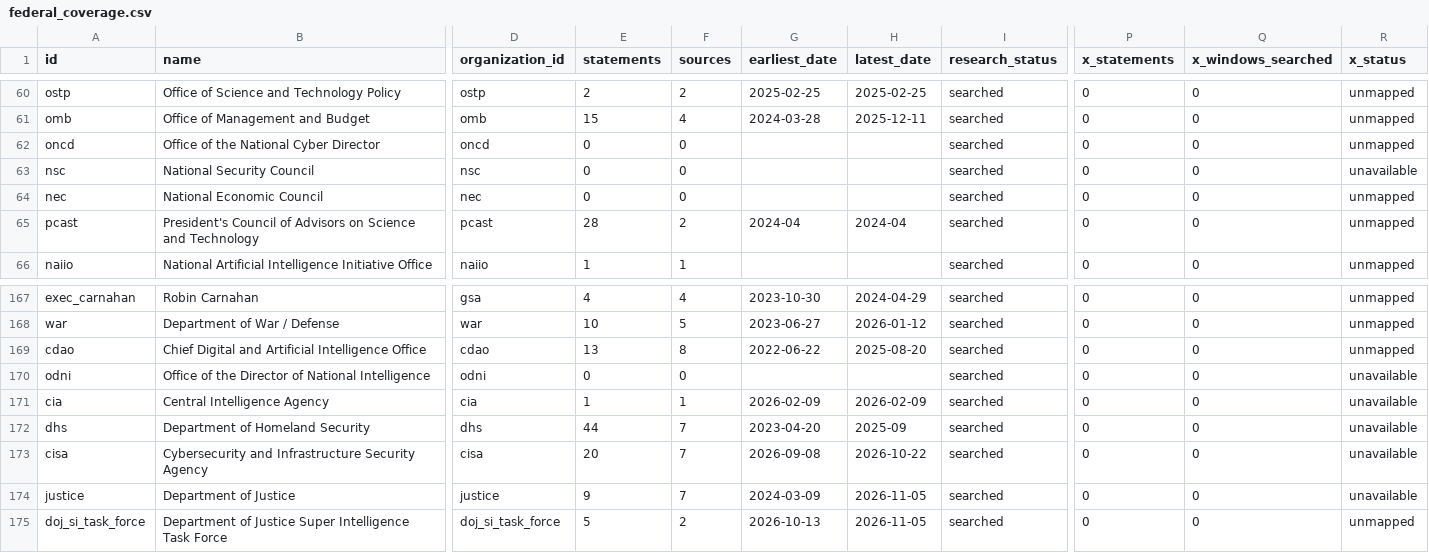
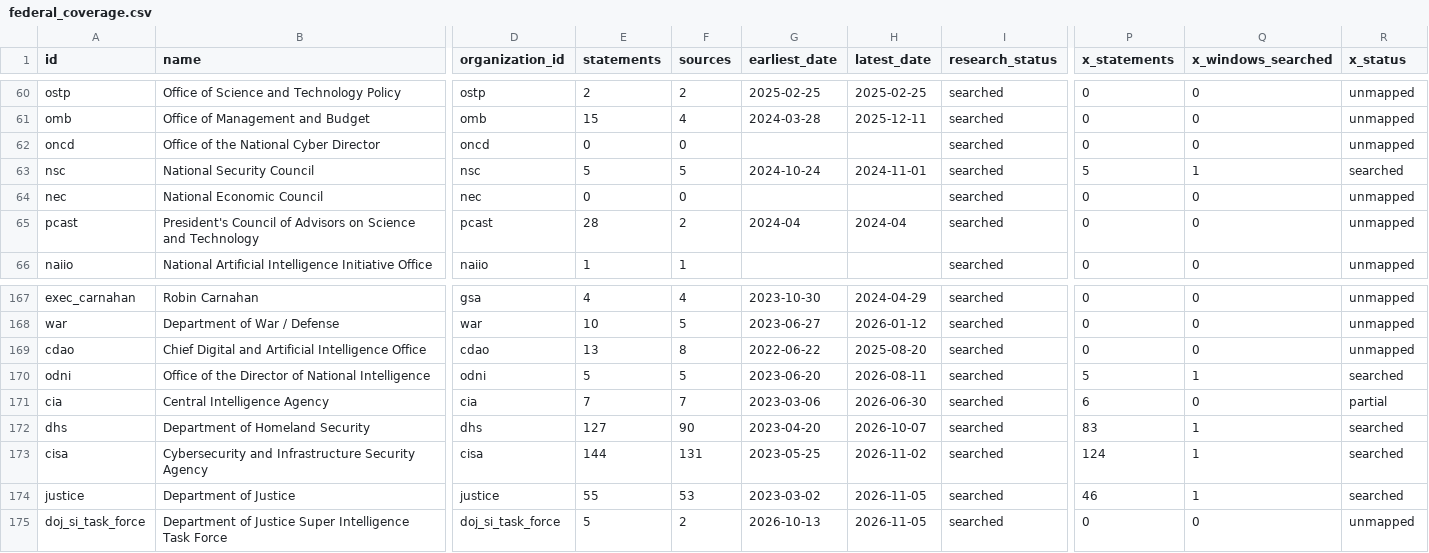
Before and after one commit to harshul-basava/what-washington-says-about-ai, a CSV file: site/data/federal_coverage.csv, drawn as a sheet; only a part is shown, gaps mark what is left out; the diff covers the shown part only; the diff names each change by its address in the sheet, - before the commit and + after, or states it on an @@ line.

```diff
--- a/site/data/federal_coverage.csv
+++ b/site/data/federal_coverage.csv
-E63 (statements): 0
+E63 (statements): 5
-F63 (sources): 0
+F63 (sources): 5
-G63 (earliest_date): (empty)
+G63 (earliest_date): 2024-10-24
-H63 (latest_date): (empty)
+H63 (latest_date): 2024-11-01
-P63 (x_statements): 0
+P63 (x_statements): 5
-Q63 (x_windows_searched): 0
+Q63 (x_windows_searched): 1
-R63 (x_status): unavailable
+R63 (x_status): searched
-E170 (statements): 0
+E170 (statements): 5
-F170 (sources): 0
+F170 (sources): 5
-G170 (earliest_date): (empty)
+G170 (earliest_date): 2023-06-20
-H170 (latest_date): (empty)
+H170 (latest_date): 2026-08-11
-P170 (x_statements): 0
+P170 (x_statements): 5
-Q170 (x_windows_searched): 0
+Q170 (x_windows_searched): 1
-R170 (x_status): unavailable
+R170 (x_status): searched
-E171 (statements): 1
+E171 (statements): 7
-F171 (sources): 1
+F171 (sources): 7
-G171 (earliest_date): 2026-02-09
+G171 (earliest_date): 2023-03-06
-H171 (latest_date): 2026-02-09
+H171 (latest_date): 2026-06-30
-P171 (x_statements): 0
+P171 (x_statements): 6
-R171 (x_status): unavailable
+R171 (x_status): partial
-E172 (statements): 44
+E172 (statements): 127
-F172 (sources): 7
+F172 (sources): 90
-H172 (latest_date): 2025-09
+H172 (latest_date): 2026-10-07
-P172 (x_statements): 0
+P172 (x_statements): 83
-Q172:Q174 (x_windows_searched): 0
+Q172:Q174 (x_windows_searched): 1
-R172:R174 (x_status): unavailable
+R172:R174 (x_status): searched
-E173 (statements): 20
+E173 (statements): 144
-F173 (sources): 7
+F173 (sources): 131
-G173 (earliest_date): 2026-09-08
+G173 (earliest_date): 2023-05-25
-H173 (latest_date): 2026-10-22
+H173 (latest_date): 2026-11-02
-P173 (x_statements): 0
+P173 (x_statements): 124
-E174 (statements): 9
+E174 (statements): 55
-F174 (sources): 7
+F174 (sources): 53
-G174 (earliest_date): 2024-03-09
+G174 (earliest_date): 2023-03-02
-P174 (x_statements): 0
+P174 (x_statements): 46
```
Also changed, not shown: 94 edited cells elsewhere in this file, site/data/policies.csv, 55 other files.
